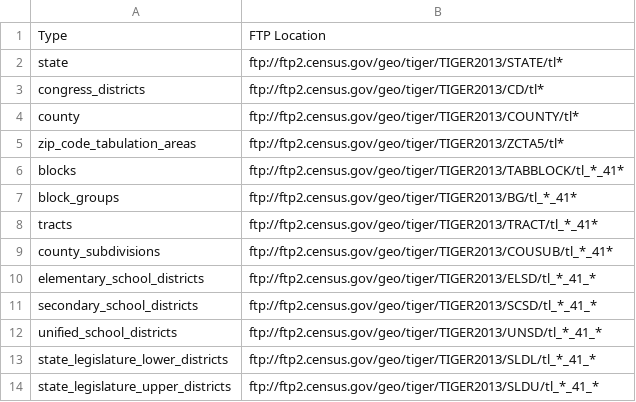
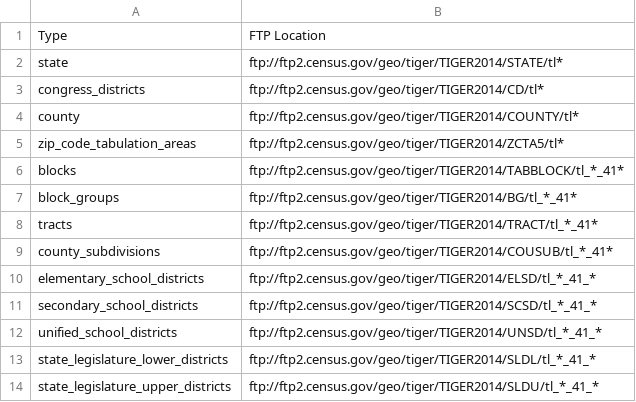
Before and after one commit to hackoregon/archive-campaign-finance-SpatialDatabase, a CSV file: PostGIS/tiger-data.csv, drawn as a sheet.

```diff
--- a/PostGIS/tiger-data.csv
+++ b/PostGIS/tiger-data.csv
@@ -1,14 +1,14 @@
 Type,FTP Location
-state,ftp://ftp2.census.gov/geo/tiger/TIGER2013/STATE/tl*
-congress_districts,ftp://ftp2.census.gov/geo/tiger/TIGER2013/CD/tl*
-county,ftp://ftp2.census.gov/geo/tiger/TIGER2013/COUNTY/tl*
-zip_code_tabulation_areas,ftp://ftp2.census.gov/geo/tiger/TIGER2013/ZCTA5/tl*
-blocks,ftp://ftp2.census.gov/geo/tiger/TIGER2013/TABBLOCK/tl_*_41*
-block_groups,ftp://ftp2.census.gov/geo/tiger/TIGER2013/BG/tl_*_41*
-tracts,ftp://ftp2.census.gov/geo/tiger/TIGER2013/TRACT/tl_*_41*
-county_subdivisions,ftp://ftp2.census.gov/geo/tiger/TIGER2013/COUSUB/tl_*_41*
-elementary_school_districts,ftp://ftp2.census.gov/geo/tiger/TIGER2013/ELSD/tl_*_41_*
-secondary_school_districts,ftp://ftp2.census.gov/geo/tiger/TIGER2013/SCSD/tl_*_41_*
-unified_school_districts,ftp://ftp2.census.gov/geo/tiger/TIGER2013/UNSD/tl_*_41_*
-state_legislature_lower_districts,ftp://ftp2.census.gov/geo/tiger/TIGER2013/SLDL/tl_*_41_*
-state_legislature_upper_districts,ftp://ftp2.census.gov/geo/tiger/TIGER2013/SLDU/tl_*_41_*
+state,ftp://ftp2.census.gov/geo/tiger/TIGER2014/STATE/tl*
+congress_districts,ftp://ftp2.census.gov/geo/tiger/TIGER2014/CD/tl*
+county,ftp://ftp2.census.gov/geo/tiger/TIGER2014/COUNTY/tl*
+zip_code_tabulation_areas,ftp://ftp2.census.gov/geo/tiger/TIGER2014/ZCTA5/tl*
+blocks,ftp://ftp2.census.gov/geo/tiger/TIGER2014/TABBLOCK/tl_*_41*
+block_groups,ftp://ftp2.census.gov/geo/tiger/TIGER2014/BG/tl_*_41*
+tracts,ftp://ftp2.census.gov/geo/tiger/TIGER2014/TRACT/tl_*_41*
+county_subdivisions,ftp://ftp2.census.gov/geo/tiger/TIGER2014/COUSUB/tl_*_41*
+elementary_school_districts,ftp://ftp2.census.gov/geo/tiger/TIGER2014/ELSD/tl_*_41_*
+secondary_school_districts,ftp://ftp2.census.gov/geo/tiger/TIGER2014/SCSD/tl_*_41_*
+unified_school_districts,ftp://ftp2.census.gov/geo/tiger/TIGER2014/UNSD/tl_*_41_*
+state_legislature_lower_districts,ftp://ftp2.census.gov/geo/tiger/TIGER2014/SLDL/tl_*_41_*
+state_legislature_upper_districts,ftp://ftp2.census.gov/geo/tiger/TIGER2014/SLDU/tl_*_41_*
```
Also changed, not shown: 2 other files.
